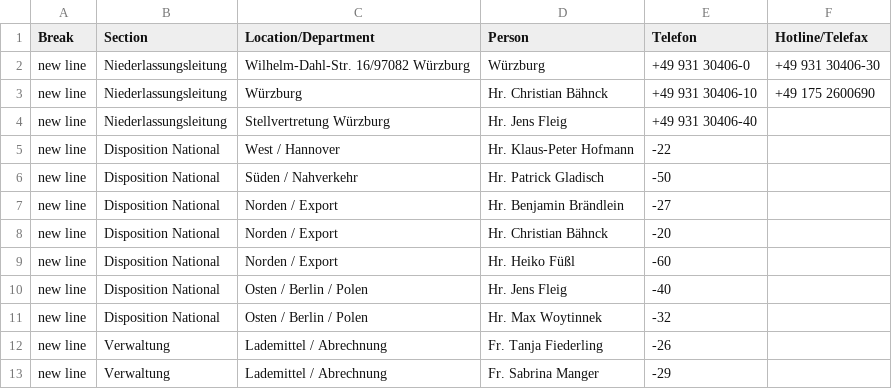
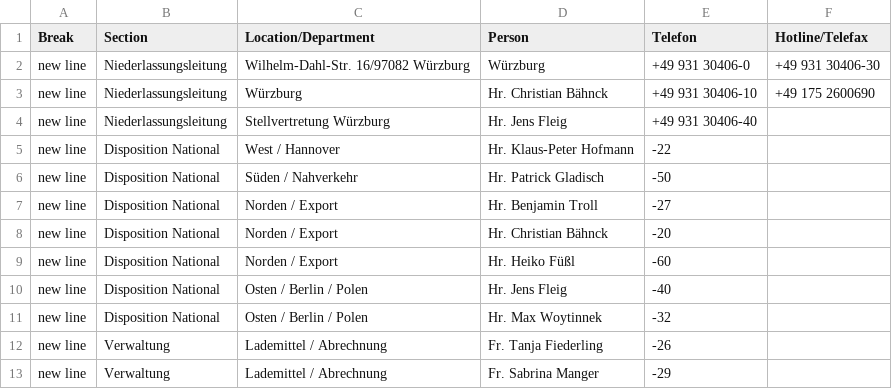
Before and after one commit to NeufraIT/neufra.eu, a CSV file: src/assets/files/locations/Personal DE.xlsx - WUE.csv, drawn as a sheet.

Commit message:
Update WUE.csv

```diff
--- a/src/assets/files/locations/Personal DE.xlsx - WUE.csv
+++ b/src/assets/files/locations/Personal DE.xlsx - WUE.csv
@@ -6,3 +6,3 @@ new line,Disposition National,West / Hannover ,Hr. Klaus-Peter Hofmann ,-22,
 new line,Disposition National,Süden / Nahverkehr ,Hr. Patrick Gladisch ,-50,
-new line,Disposition National,Norden / Export ,Hr. Benjamin Brändlein ,-27,
+new line,Disposition National,Norden / Export ,Hr. Benjamin Troll ,-27,
 new line,Disposition National,Norden / Export ,Hr. Christian Bähnck ,-20,
```
